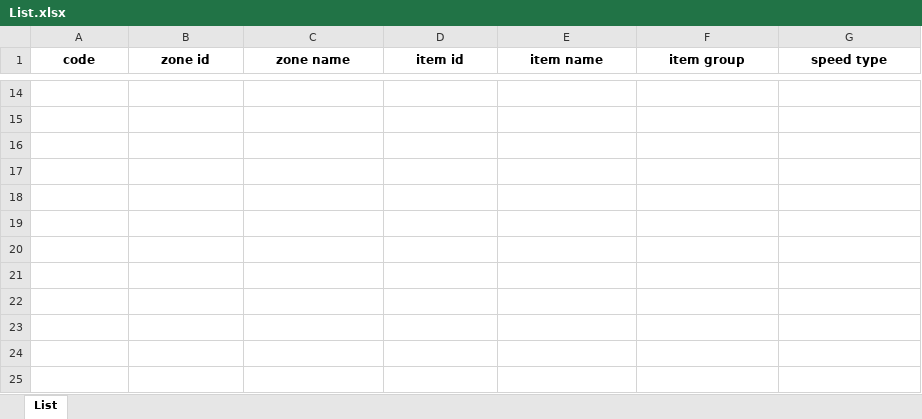
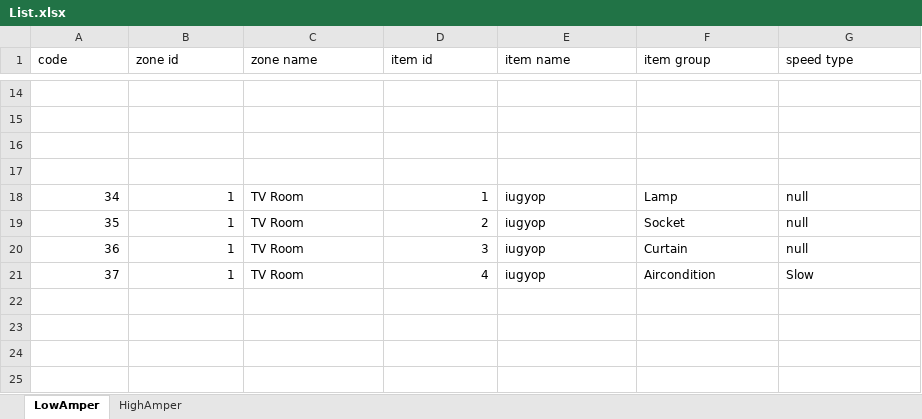
Before and after one commit to MoeinGhbh/RestfulFlaskPythonReact, an Excel workbook: flask-backend/List.xlsx, sheet LowAmper, drawn as a sheet; only a part is shown, gaps mark what is left out; the shorter side is filled out with more unchanged rows; values as stored, in another font and other column widths than the file's, no borders; the diff covers the shown part only; the diff names each change by its address in the sheet, - before the commit and + after, or states it on an @@ line.

```diff
--- a/flask-backend/List.xlsx (sheet LowAmper)
+++ b/flask-backend/List.xlsx (sheet LowAmper)
-sheet tab: List
+sheet tab: LowAmper
+sheet tab: HighAmper
@@ A1:G1 bold: on → off, alignment: center → left @@
+row 18: 34 | 1 | TV Room | 1 | iugyop | Lamp | null
+row 19: 35 | 1 | TV Room | 2 | iugyop | Socket | null
+row 20: 36 | 1 | TV Room | 3 | iugyop | Curtain | null
+row 21: 37 | 1 | TV Room | 4 | iugyop | Aircondition | Slow
```
Also changed, not shown: 120 removed rows and 7 edited cells elsewhere in this sheet, 3 other files.
